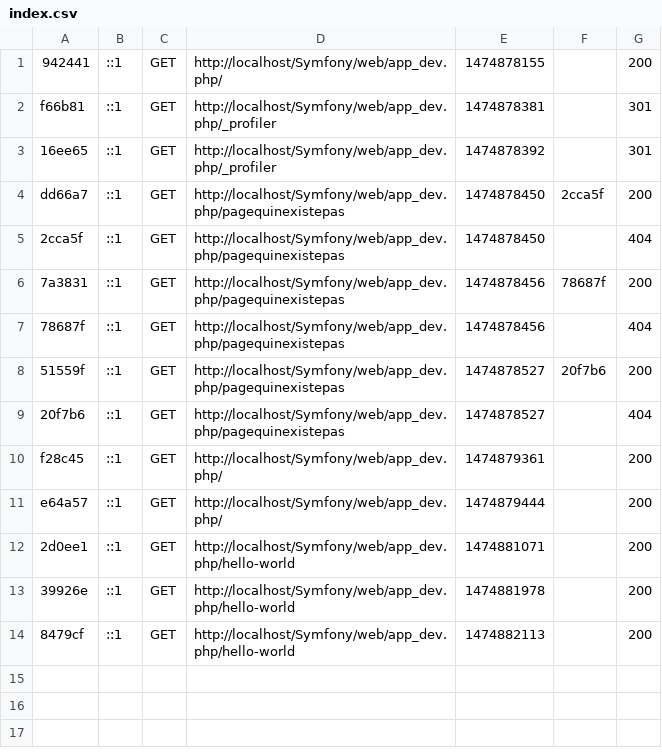
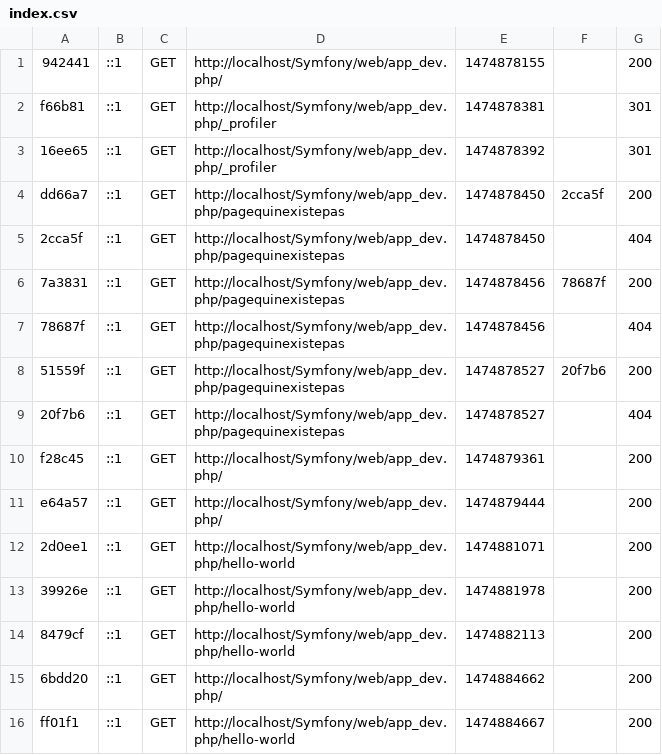
Before and after one commit to MohamedAharchi/SymfonyProject, a CSV file: var/cache/dev/profiler/index.csv, drawn as a sheet; the diff names each change by its address in the sheet, - before the commit and + after, or states it on an @@ line.

```diff
--- a/var/cache/dev/profiler/index.csv
+++ b/var/cache/dev/profiler/index.csv
+row 15: 6bdd20 | ::1 | GET | http://localhost/Symfony/web/app_dev.php/ | 1474884662 |  | 200
+row 16: ff01f1 | ::1 | GET | http://localhost/Symfony/web/app_dev.php/hello-world | 1474884667 |  | 200
```
Also changed, not shown: 11 other files.
